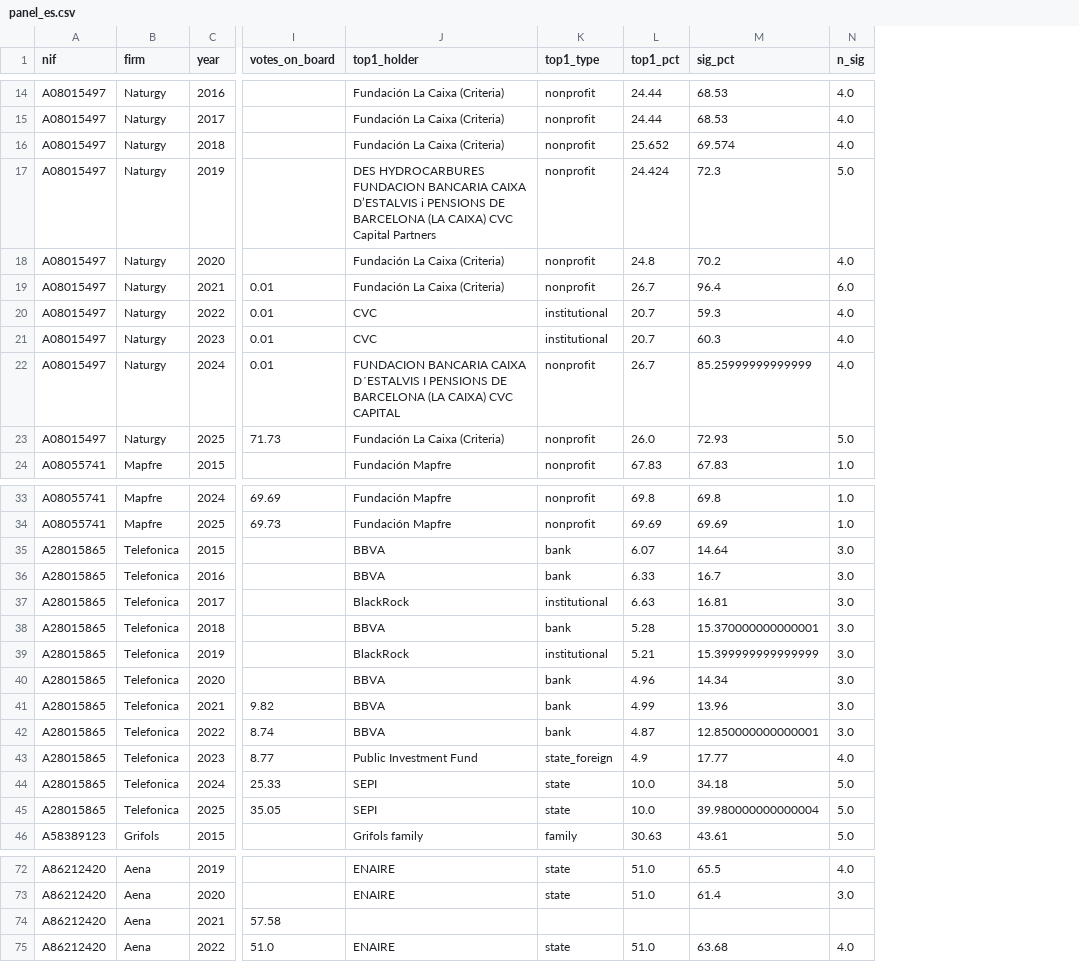
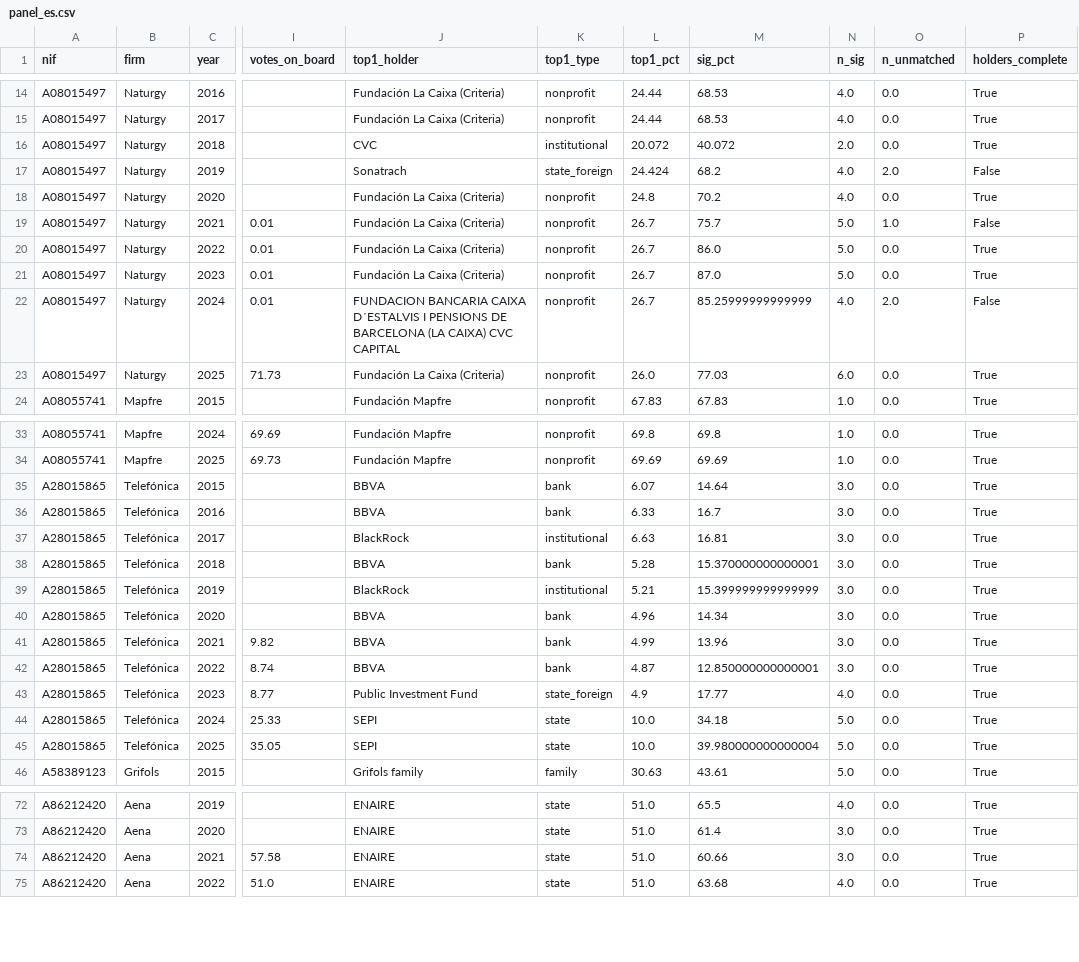
Before and after one commit to IgnacioMendozaRojas/ownership-and-boards, a CSV file: data/processed/panel_es.csv, drawn as a sheet; only a part is shown, gaps mark what is left out; the diff covers the shown part only; the diff names each change by its address in the sheet, - before the commit and + after, or states it on an @@ line.

```diff
--- a/data/processed/panel_es.csv
+++ b/data/processed/panel_es.csv
+column O (n_unmatched), rows 14-24: 0.0 | 0.0 | 0.0 | 2.0 | 0.0 | 1.0 | 0.0 | 0.0 | 2.0 | 0.0 | 0.0; rows 33-46: all 0.0; rows 72-75: all 0.0
+column P (holders_complete), rows 14-24: True | True | True | False | True | False | True | True | False | True | True; rows 33-46: all True; rows 72-75: all True
-J16 (top1_holder): Fundación La Caixa (Criteria)
+J16 (top1_holder): CVC
-K16 (top1_type): nonprofit
+K16 (top1_type): institutional
-L16 (top1_pct): 25.652
+L16 (top1_pct): 20.072
-M16 (sig_pct): 69.574
+M16 (sig_pct): 40.072
-N16 (n_sig): 4.0
+N16 (n_sig): 2.0
-J17 (top1_holder): DES HYDROCARBURES FUNDACION BANCARIA CAIXA D’ESTALVIS i PENSIONS DE BARCELONA (LA CAIXA) CVC Capital Partners
+J17 (top1_holder): Sonatrach
-K17 (top1_type): nonprofit
+K17 (top1_type): state_foreign
-M17 (sig_pct): 72.3
+M17 (sig_pct): 68.2
-N17 (n_sig): 5.0
+N17 (n_sig): 4.0
-M19 (sig_pct): 96.4
+M19 (sig_pct): 75.7
-N19 (n_sig): 6.0
+N19 (n_sig): 5.0
-J20:J21 (top1_holder): CVC
+J20:J21 (top1_holder): Fundación La Caixa (Criteria)
-K20:K21 (top1_type): institutional
+K20:K21 (top1_type): nonprofit
-L20:L21 (top1_pct): 20.7
+L20:L21 (top1_pct): 26.7
-M20 (sig_pct): 59.3
+M20 (sig_pct): 86.0
-N20:N21 (n_sig): 4.0
+N20:N21 (n_sig): 5.0
-M21 (sig_pct): 60.3
+M21 (sig_pct): 87.0
-M23 (sig_pct): 72.93
+M23 (sig_pct): 77.03
-N23 (n_sig): 5.0
+N23 (n_sig): 6.0
-B35:B45 (firm): Telefonica
+B35:B45 (firm): Telefónica
-J74 (top1_holder): (empty)
+J74 (top1_holder): ENAIRE
-K74 (top1_type): (empty)
+K74 (top1_type): state
-L74 (top1_pct): (empty)
+L74 (top1_pct): 51.0
-M74 (sig_pct): (empty)
+M74 (sig_pct): 60.66
-N74 (n_sig): (empty)
+N74 (n_sig): 3.0
```
Also changed, not shown: 10 edited cells elsewhere in this file, data/processed/holders_es.csv, 15 other files.
